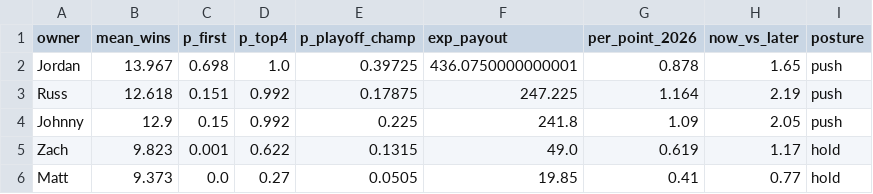
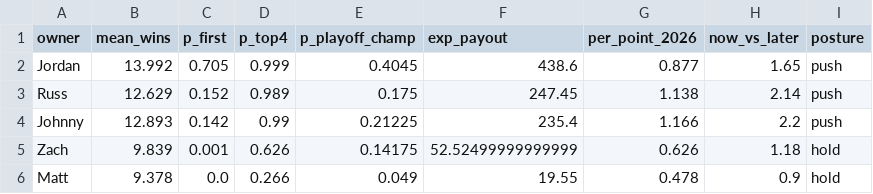
Before and after one commit to jdant19/dynasty-front-office, a CSV file: data/processed/decide_deadline_posture.csv, drawn as a sheet; only a part is shown; the diff covers the shown part only.

```diff
--- a/data/processed/decide_deadline_posture.csv
+++ b/data/processed/decide_deadline_posture.csv
@@ -1,6 +1,6 @@
 owner,mean_wins,p_first,p_top4,p_playoff_champ,exp_payout,per_point_2026,now_vs_later,posture
-Jordan,13.967,0.698,1.0,0.39725,436.0750000000001,0.878,1.65,push
-Russ,12.618,0.151,0.992,0.17875,247.225,1.164,2.19,push
-Johnny,12.9,0.15,0.992,0.225,241.8,1.09,2.05,push
-Zach,9.823,0.001,0.622,0.1315,49.0,0.619,1.17,hold
-Matt,9.373,0.0,0.27,0.0505,19.85,0.41,0.77,hold
+Jordan,13.992,0.705,0.999,0.4045,438.6,0.877,1.65,push
+Russ,12.629,0.152,0.989,0.175,247.45,1.138,2.14,push
+Johnny,12.893,0.142,0.99,0.21225,235.4,1.166,2.2,push
+Zach,9.839,0.001,0.626,0.14175,52.52499999999999,0.626,1.18,hold
+Matt,9.378,0.0,0.266,0.049,19.55,0.478,0.9,hold
```
Also changed, not shown: 20 edited cells elsewhere in this file, data/processed/decide_playoffs_adds.csv, data/processed/dial.csv, 23 other files.
